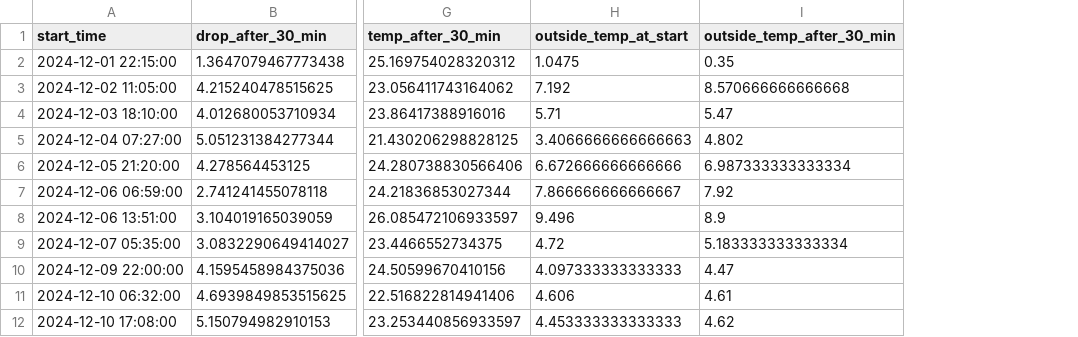
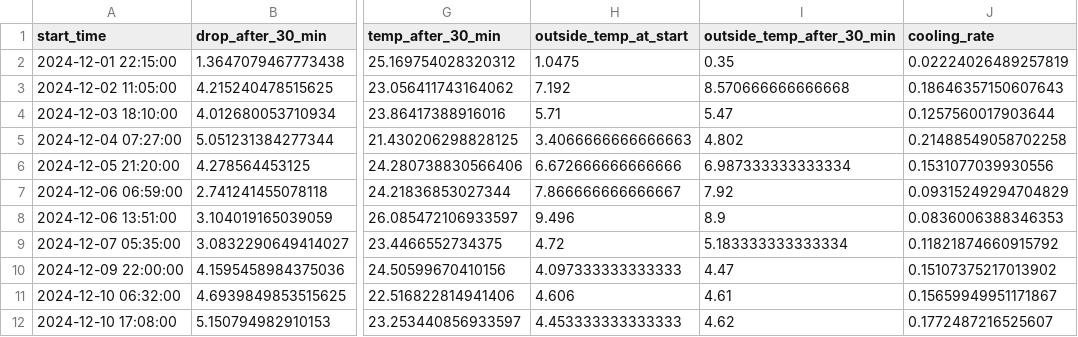
Before and after one commit to agresdominik/seb_datascience, a CSV file: src/data_processing/analasys_output.csv, drawn as a sheet; only a part is shown, gaps mark what is left out; the diff names each change by its address in the sheet, - before the commit and + after, or states it on an @@ line.

Commit message:
Fixes to export and processing code

```diff
--- a/src/data_processing/analasys_output.csv
+++ b/src/data_processing/analasys_output.csv
+column J (cooling_rate), rows 2-12: 0.02224026489257819 | 0.18646357150607643 | 0.1257560017903644 | 0.21488549058702258 | 0.1531077039930556 | 0.09315249294704829 | 0.0836006388346353 | 0.11821874660915792 | 0.15107375217013902 | 0.15659949951171867 | 0.1772487216525607
```
Also changed, not shown: 3 other files.
